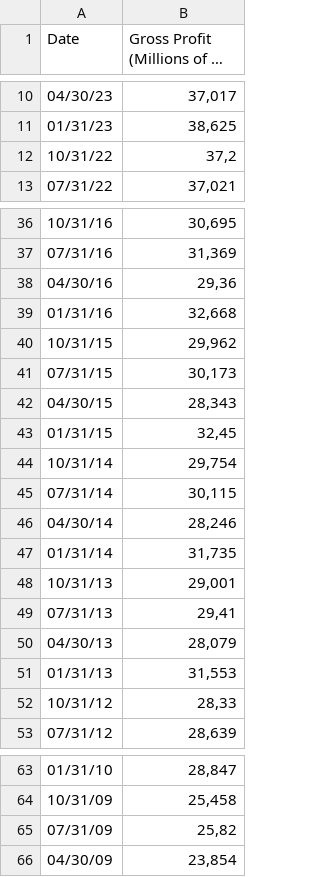
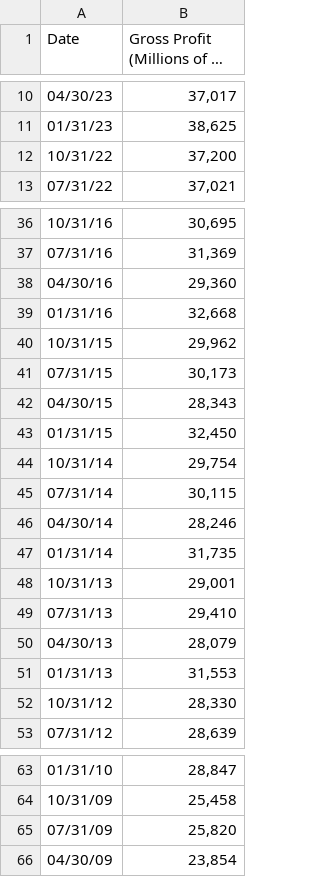
Before and after one commit to Julia6400/Projekt_Rstudio_szeregiczasowe, a CSV file: dane/Walmart_Quarterly_Gross_Profit.csv, drawn as a sheet; only a part is shown, gaps mark what is left out; long unchanged cells end in …; the diff names each change by its address in the sheet, - before the commit and + after, or states it on an @@ line.

Commit message:
Update Walmart_Quarterly_Gross_Profit.csv

```diff
--- a/dane/Walmart_Quarterly_Gross_Profit.csv
+++ b/dane/Walmart_Quarterly_Gross_Profit.csv
-B12 (Gross Profit (Millions of US $)): 37,2
+B12 (Gross Profit (Millions of US $)): 37,200
-B38 (Gross Profit (Millions of US $)): 29,36
+B38 (Gross Profit (Millions of US $)): 29,360
-B43 (Gross Profit (Millions of US $)): 32,45
+B43 (Gross Profit (Millions of US $)): 32,450
-B49 (Gross Profit (Millions of US $)): 29,41
+B49 (Gross Profit (Millions of US $)): 29,410
-B52 (Gross Profit (Millions of US $)): 28,33
+B52 (Gross Profit (Millions of US $)): 28,330
-B65 (Gross Profit (Millions of US $)): 25,82
+B65 (Gross Profit (Millions of US $)): 25,820
```
